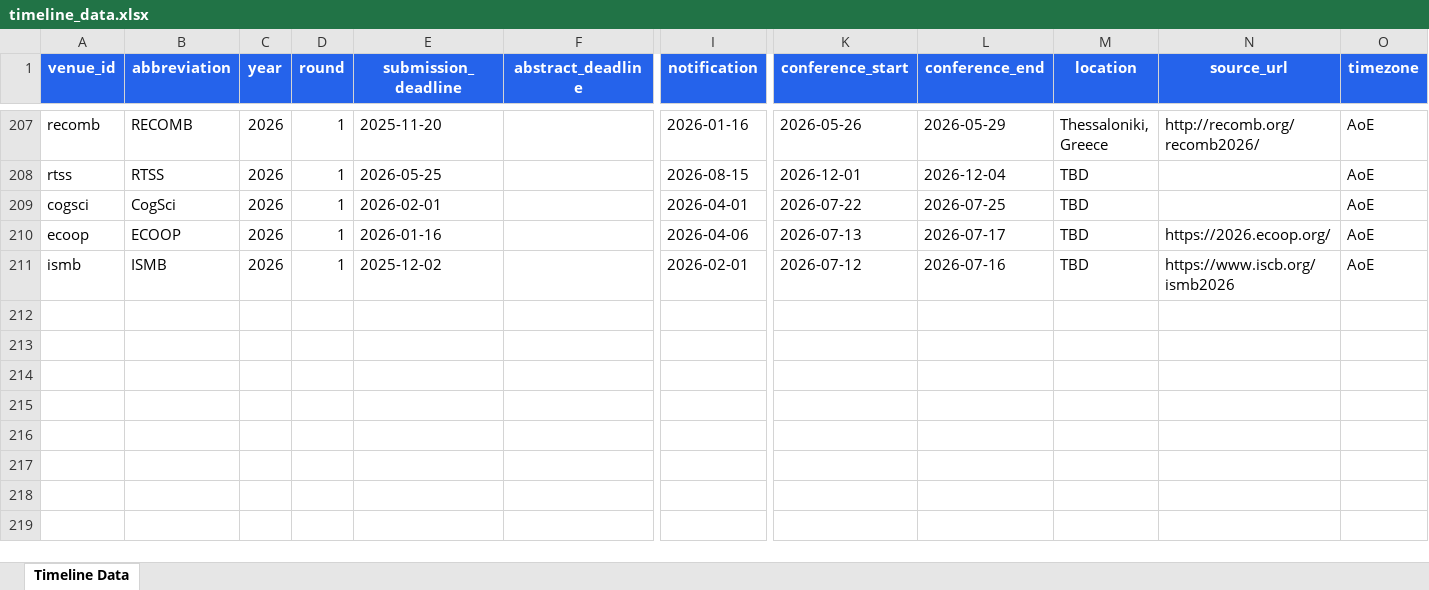
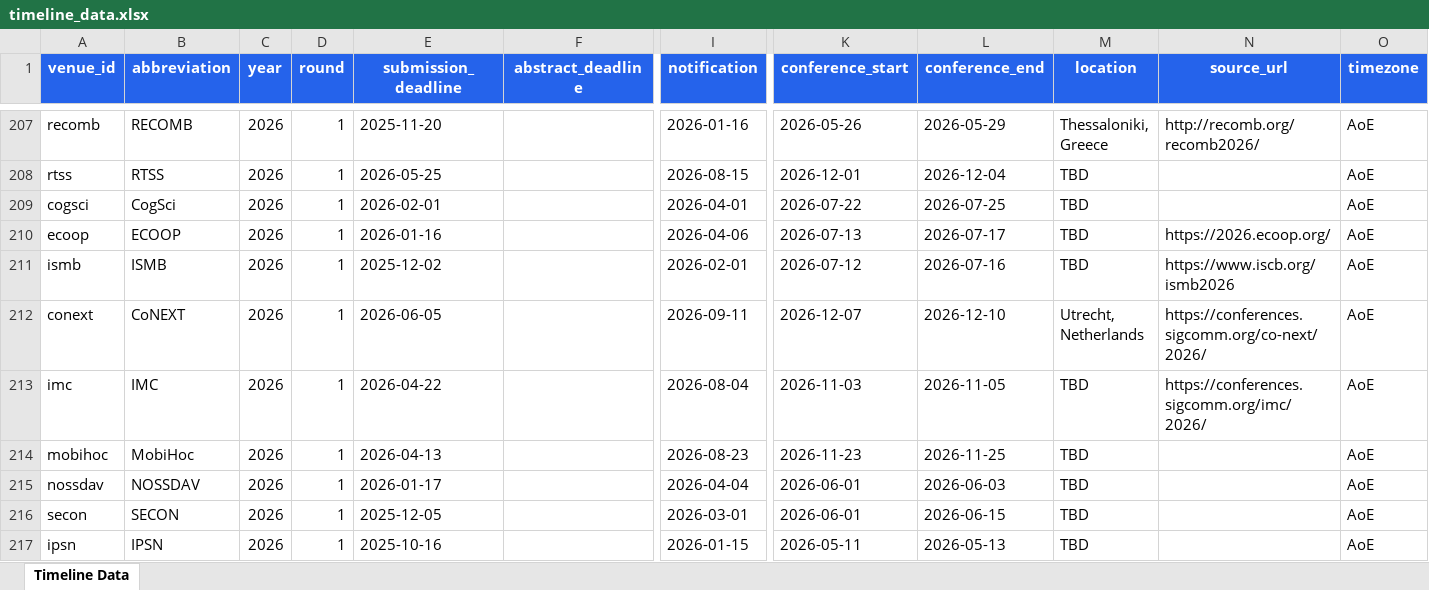
Before and after one commit to wang2000star/ccfddl, an Excel workbook: timeline_data.xlsx, sheet Timeline Data, drawn as a sheet; only a part is shown, gaps mark what is left out; values as stored, in another font and other column widths than the file's, no borders; rows hold the shown columns only; the diff names each change by its address in the sheet, - before the commit and + after, or states it on an @@ line.

Commit message:
Add CoNEXT, IMC, MobiHoc, NOSSDAV, SECON, IPSN 2026

```diff
--- a/timeline_data.xlsx (sheet Timeline Data)
+++ b/timeline_data.xlsx (sheet Timeline Data)
+row 212: conext | CoNEXT | 2026 | 1 | 2026-06-05 |  | 2026-09-11 | 2026-12-07 | 2026-12-10 | Utrecht, Netherlands | https://conferences.sigcomm.org/co-next/2026/ | AoE
+row 213: imc | IMC | 2026 | 1 | 2026-04-22 |  | 2026-08-04 | 2026-11-03 | 2026-11-05 | TBD | https://conferences.sigcomm.org/imc/2026/ | AoE
+row 214: mobihoc | MobiHoc | 2026 | 1 | 2026-04-13 |  | 2026-08-23 | 2026-11-23 | 2026-11-25 | TBD |  | AoE
+row 215: nossdav | NOSSDAV | 2026 | 1 | 2026-01-17 |  | 2026-04-04 | 2026-06-01 | 2026-06-03 | TBD |  | AoE
+row 216: secon | SECON | 2026 | 1 | 2025-12-05 |  | 2026-03-01 | 2026-06-01 | 2026-06-15 | TBD |  | AoE
+row 217: ipsn | IPSN | 2026 | 1 | 2025-10-16 |  | 2026-01-15 | 2026-05-11 | 2026-05-13 | TBD |  | AoE
```
Also changed, not shown: 2 other files.
